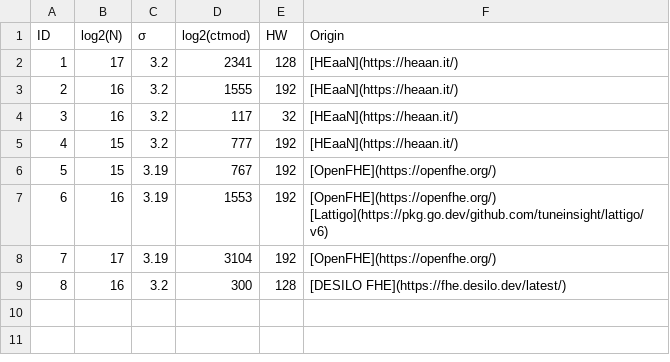
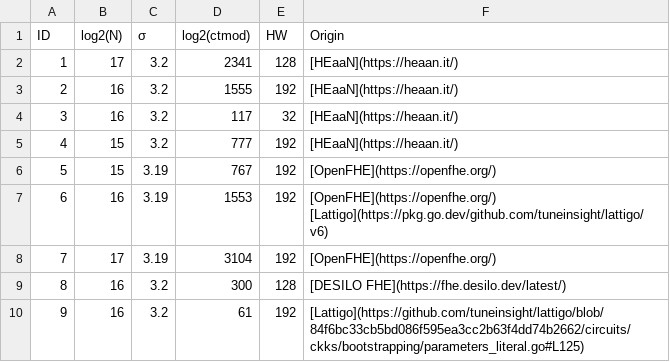
Before and after one commit to HomomorphicEncryption/SparseLWEkit, a CSV file: src/data/parameter_db.csv, drawn as a sheet; the diff names each change by its address in the sheet, - before the commit and + after, or states it on an @@ line.

Commit message:
update of the Lattigo parameters

```diff
--- a/src/data/parameter_db.csv
+++ b/src/data/parameter_db.csv
+row 10: 9 | 16 | 3.2 | 61 | 192 | [Lattigo](https://github.com/tuneinsight/lattigo/blob/84f6bc33cb5bd086f595ea3cc2b63f4dd74b2662/circuits/ckks/bootstrapping/parameters_literal.go#L125)
```
